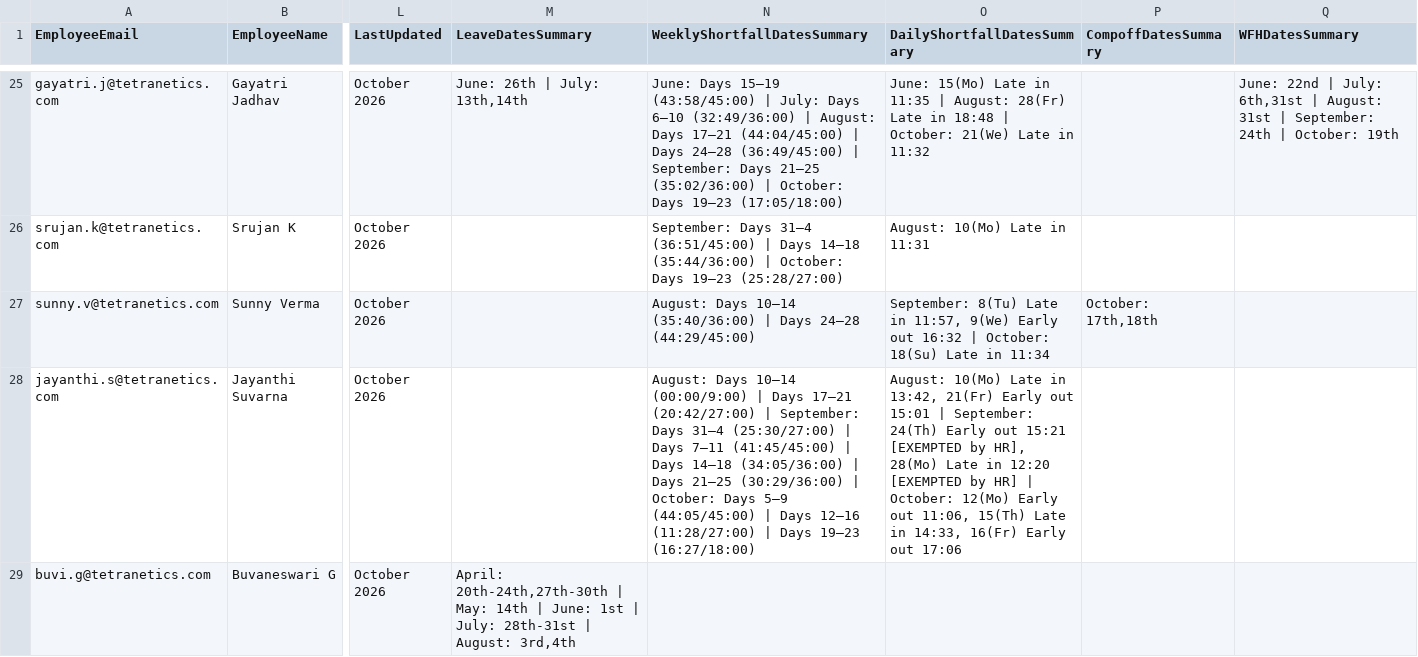
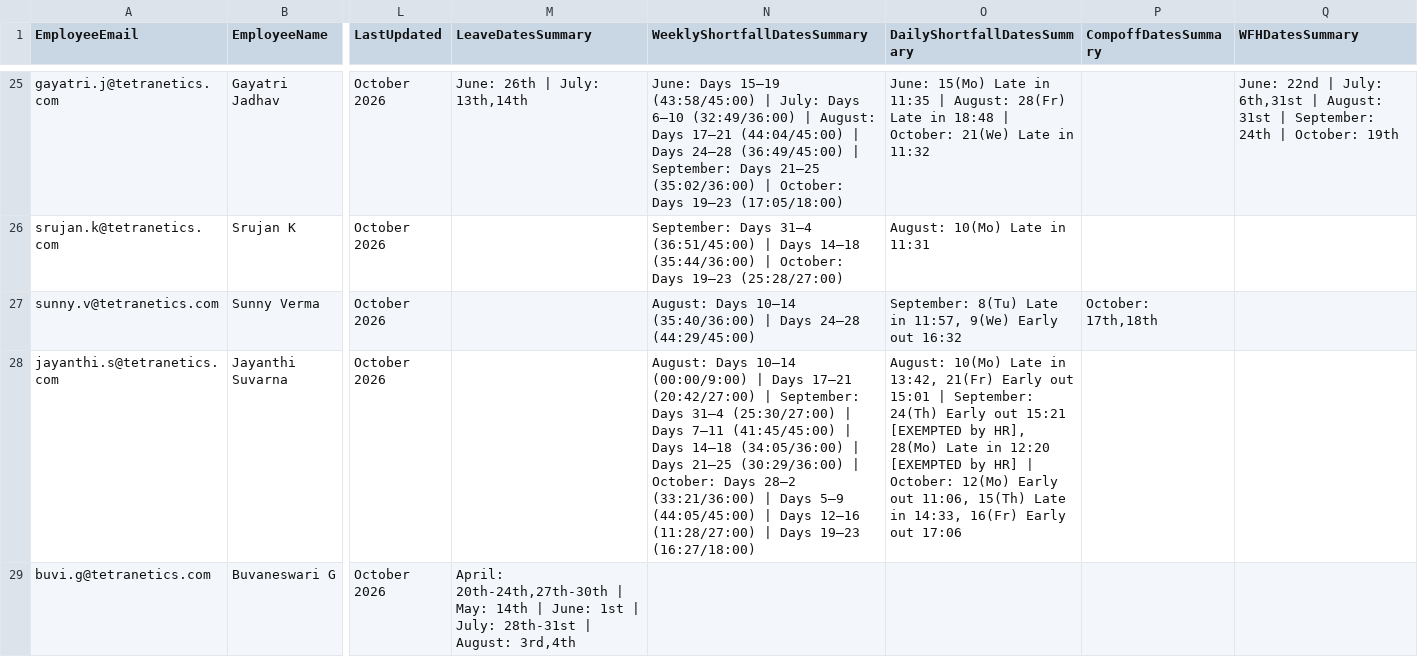
Before and after one commit to buvi-tetranetics/tetranetics-hr-portal, a CSV file: powerapps_data.csv, drawn as a sheet; only a part is shown, gaps mark what is left out; the diff covers the shown part only; the diff names each change by its address in the sheet, - before the commit and + after, or states it on an @@ line.

Commit message:
Update leave data

```diff
--- a/powerapps_data.csv
+++ b/powerapps_data.csv
-O27 (DailyShortfallDatesSummary): …out 16:32 | October: 18(Su) Late in 11:34
+O27 (DailyShortfallDatesSummary): …out 16:32
-N28 (WeeklyShortfallDatesSummary): …October: Days 5–9 (44:05/45:00)…
+N28 (WeeklyShortfallDatesSummary): …October: Days 28–2 (33:21/36:00) | Days 5–9 (44:05/45:00)…
```
Also changed, not shown: 73 edited cells elsewhere in this file, daily_punch.csv.
